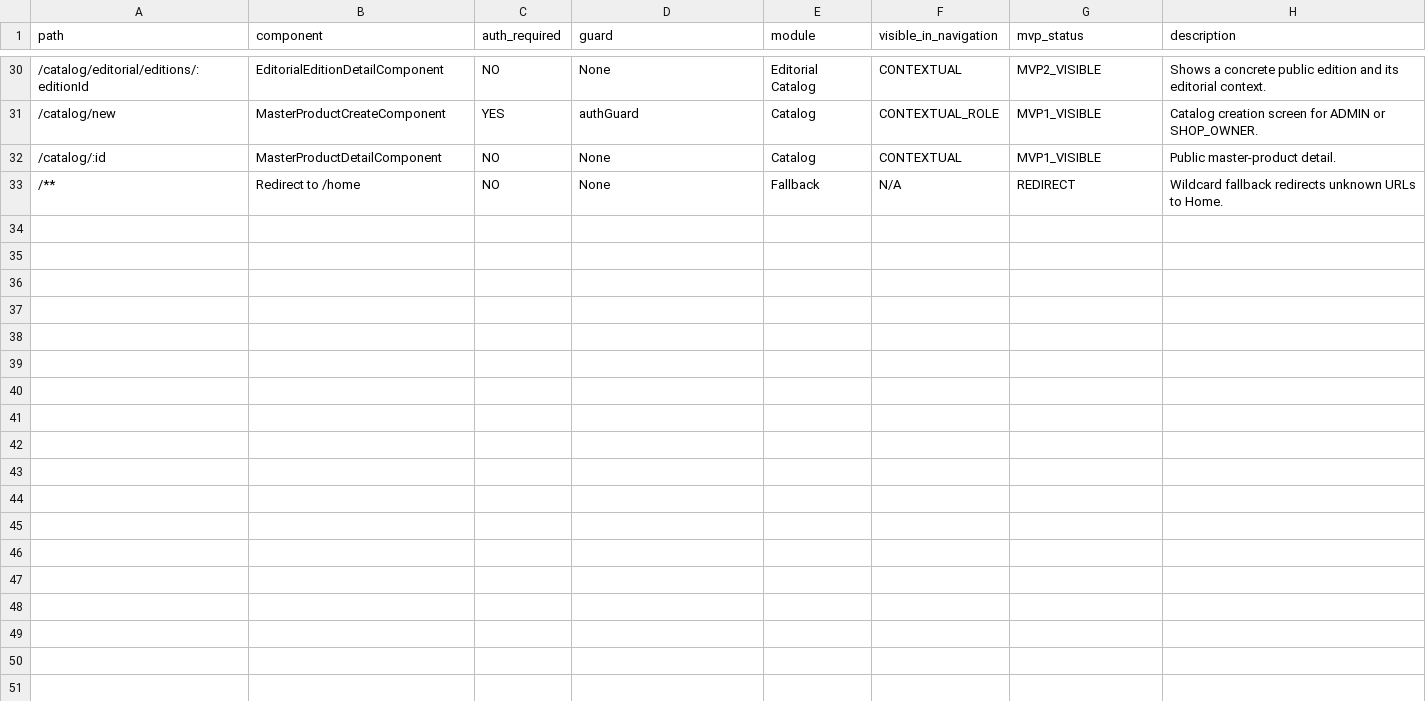
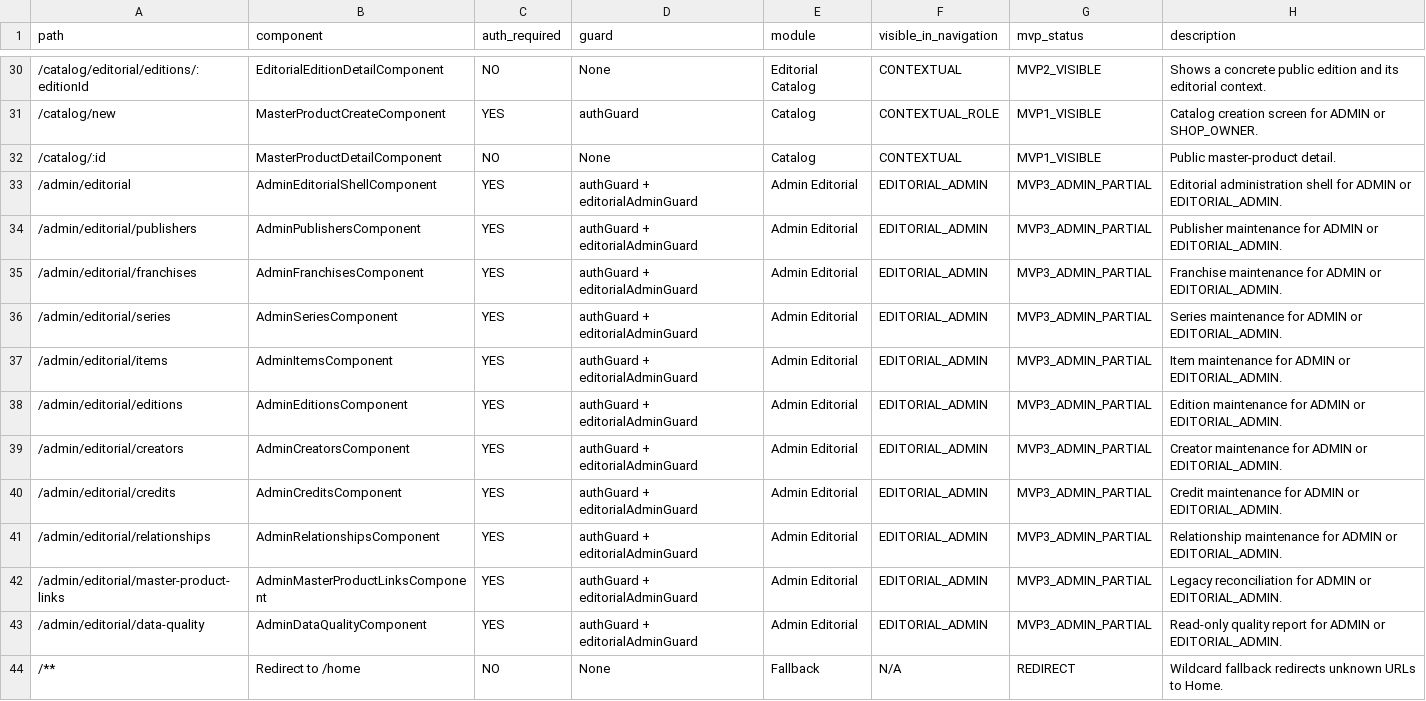
Before and after one commit to AlbertoSoriaCarrillo/collectohub, a CSV file: docs/export/frontend-routes.csv, drawn as a sheet; only a part is shown, gaps mark what is left out; the diff names each change by its address in the sheet, - before the commit and + after, or states it on an @@ line.

Commit message:
feat: add editorial admin frontend authorization

```diff
--- a/docs/export/frontend-routes.csv
+++ b/docs/export/frontend-routes.csv
+row 33: /admin/editorial | AdminEditorialShellComponent | YES | authGuard + editorialAdminGuard | Admin Editorial | EDITORIAL_ADMIN | MVP3_ADMIN_PARTIAL | Editorial administration shell for ADMIN or EDITORIAL_ADMIN.
+row 34: /admin/editorial/publishers | AdminPublishersComponent | YES | authGuard + editorialAdminGuard | Admin Editorial | EDITORIAL_ADMIN | MVP3_ADMIN_PARTIAL | Publisher maintenance for ADMIN or EDITORIAL_ADMIN.
+row 35: /admin/editorial/franchises | AdminFranchisesComponent | YES | authGuard + editorialAdminGuard | Admin Editorial | EDITORIAL_ADMIN | MVP3_ADMIN_PARTIAL | Franchise maintenance for ADMIN or EDITORIAL_ADMIN.
+row 36: /admin/editorial/series | AdminSeriesComponent | YES | authGuard + editorialAdminGuard | Admin Editorial | EDITORIAL_ADMIN | MVP3_ADMIN_PARTIAL | Series maintenance for ADMIN or EDITORIAL_ADMIN.
+row 37: /admin/editorial/items | AdminItemsComponent | YES | authGuard + editorialAdminGuard | Admin Editorial | EDITORIAL_ADMIN | MVP3_ADMIN_PARTIAL | Item maintenance for ADMIN or EDITORIAL_ADMIN.
+row 38: /admin/editorial/editions | AdminEditionsComponent | YES | authGuard + editorialAdminGuard | Admin Editorial | EDITORIAL_ADMIN | MVP3_ADMIN_PARTIAL | Edition maintenance for ADMIN or EDITORIAL_ADMIN.
+row 39: /admin/editorial/creators | AdminCreatorsComponent | YES | authGuard + editorialAdminGuard | Admin Editorial | EDITORIAL_ADMIN | MVP3_ADMIN_PARTIAL | Creator maintenance for ADMIN or EDITORIAL_ADMIN.
+row 40: /admin/editorial/credits | AdminCreditsComponent | YES | authGuard + editorialAdminGuard | Admin Editorial | EDITORIAL_ADMIN | MVP3_ADMIN_PARTIAL | Credit maintenance for ADMIN or EDITORIAL_ADMIN.
+row 41: /admin/editorial/relationships | AdminRelationshipsComponent | YES | authGuard + editorialAdminGuard | Admin Editorial | EDITORIAL_ADMIN | MVP3_ADMIN_PARTIAL | Relationship maintenance for ADMIN or EDITORIAL_ADMIN.
+row 42: /admin/editorial/master-product-links | AdminMasterProductLinksComponent | YES | authGuard + editorialAdminGuard | Admin Editorial | EDITORIAL_ADMIN | MVP3_ADMIN_PARTIAL | Legacy reconciliation for ADMIN or EDITORIAL_ADMIN.
+row 43: /admin/editorial/data-quality | AdminDataQualityComponent | YES | authGuard + editorialAdminGuard | Admin Editorial | EDITORIAL_ADMIN | MVP3_ADMIN_PARTIAL | Read-only quality report for ADMIN or EDITORIAL_ADMIN.
```
Also changed, not shown: docs/export/frontend-backend-map.csv, 20 other files.
